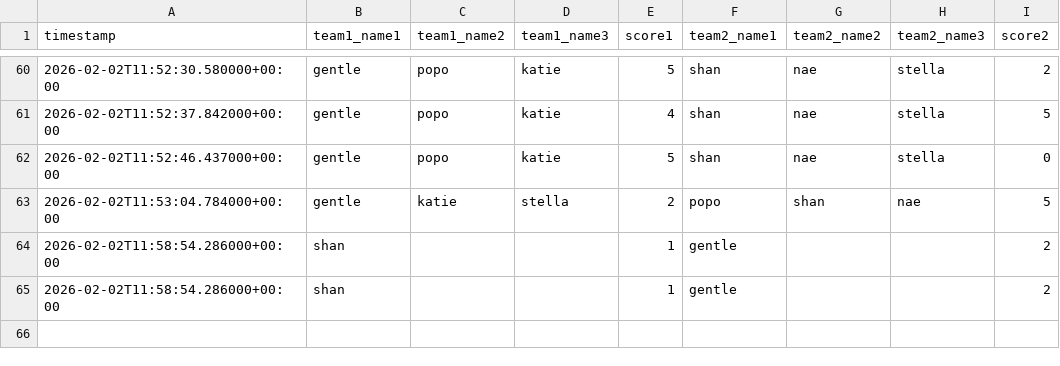
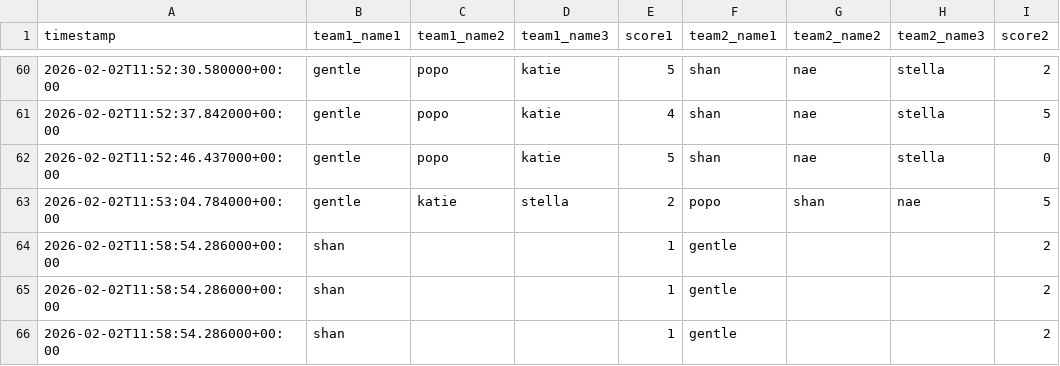
Before and after one commit to popopmc/popopmc.github.io, a CSV file: data/scoresfeb.csv, drawn as a sheet; only a part is shown, gaps mark what is left out; the diff names each change by its address in the sheet, - before the commit and + after, or states it on an @@ line.

Commit message:
Update scores: Added new game scores

```diff
--- a/data/scoresfeb.csv
+++ b/data/scoresfeb.csv
+row 66: 2026-02-02T11:58:54.286000+00:00 | shan |  |  | 1 | gentle |  |  | 2
```
